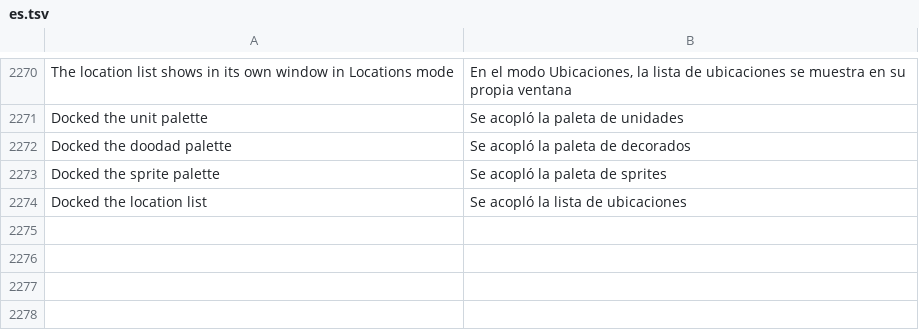
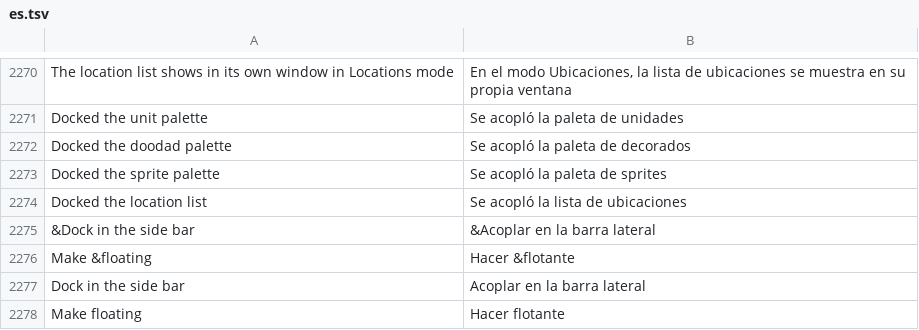
Before and after one commit to stardraft-editor/stardraft, a TSV file: apps/editor/res/lang/es.tsv, drawn as a sheet; only a part is shown, gaps mark what is left out.

```diff
--- a/apps/editor/res/lang/es.tsv
+++ b/apps/editor/res/lang/es.tsv
@@ -2274 +2274,5 @@ Docked the sprite palette	Se acopló la paleta de sprites
 Docked the location list	Se acopló la lista de ubicaciones
+&Dock in the side bar	&Acoplar en la barra lateral
+Make &floating	Hacer &flotante
+Dock in the side bar	Acoplar en la barra lateral
+Make floating	Hacer flotante
```
Also changed, not shown: apps/editor/res/lang/ko.tsv, apps/editor/res/lang/ru.tsv, 15 other files.
